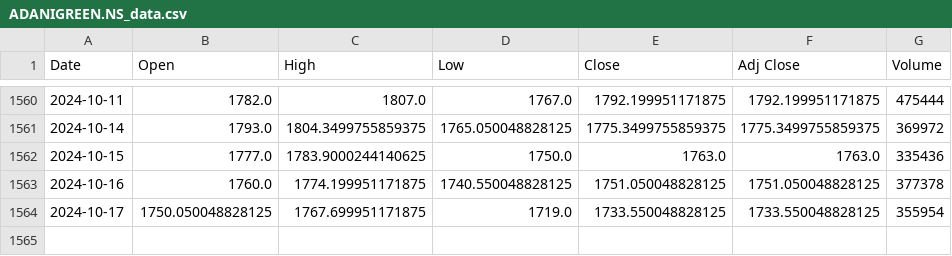
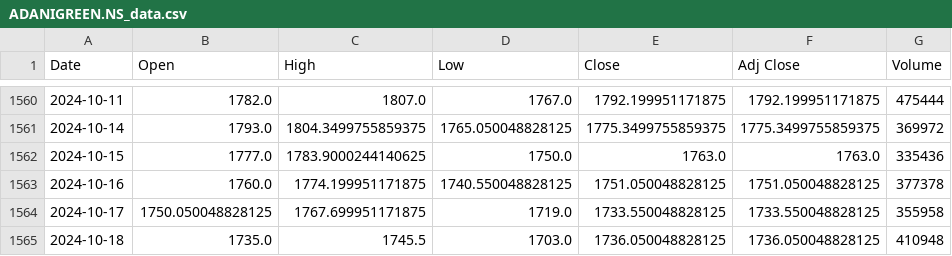
Before and after one commit to TAS271-sourabh/StockPrediction, a CSV file: ML/Data/ADANIGREEN.NS_data.csv, drawn as a sheet; only a part is shown, gaps mark what is left out.

```diff
--- a/ML/Data/ADANIGREEN.NS_data.csv
+++ b/ML/Data/ADANIGREEN.NS_data.csv
@@ -1563,2 +1563,3 @@ Date,Open,High,Low,Close,Adj Close,Volume
 2024-10-16,1760.0,1774.199951171875,1740.550048828125,1751.050048828125,1751.050048828125,377378
-2024-10-17,1750.050048828125,1767.699951171875,1719.0,1733.550048828125,1733.550048828125,355954
+2024-10-17,1750.050048828125,1767.699951171875,1719.0,1733.550048828125,1733.550048828125,355958
+2024-10-18,1735.0,1745.5,1703.0,1736.050048828125,1736.050048828125,410948
```
Also changed, not shown: ML/Data/NFLX_data.csv, ML/Data/RELIANCE.NS_data.csv, 25 other files.
